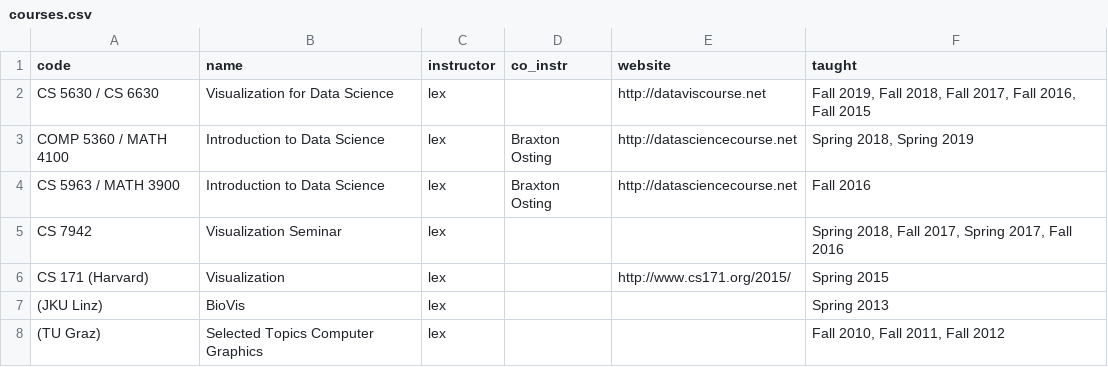
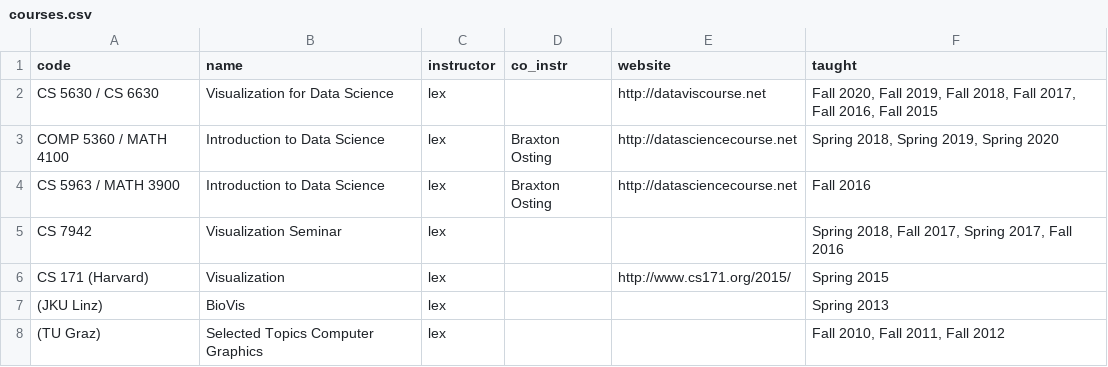
Before and after one commit to zubaer-ahammed/MUIDSI-University-of-Missouri, a CSV file: _data/courses.csv, drawn as a sheet.

```diff
--- a/_data/courses.csv
+++ b/_data/courses.csv
@@ -1,4 +1,4 @@
 code,name,instructor,co_instr,website,taught
-CS 5630 / CS 6630,Visualization for Data Science,lex,,http://dataviscourse.net,"Fall 2019, Fall 2018, Fall 2017, Fall 2016, Fall 2015"
-COMP 5360 / MATH 4100,Introduction to Data Science,lex,Braxton Osting,http://datasciencecourse.net,"Spring 2018, Spring 2019"
+CS 5630 / CS 6630,Visualization for Data Science,lex,,http://dataviscourse.net,"Fall 2020, Fall 2019, Fall 2018, Fall 2017, Fall 2016, Fall 2015"
+COMP 5360 / MATH 4100,Introduction to Data Science,lex,Braxton Osting,http://datasciencecourse.net,"Spring 2018, Spring 2019, Spring 2020"
 CS 5963 / MATH 3900,Introduction to Data Science,lex,Braxton Osting,http://datasciencecourse.net,Fall 2016
```
Also changed, not shown: 4 other files.
